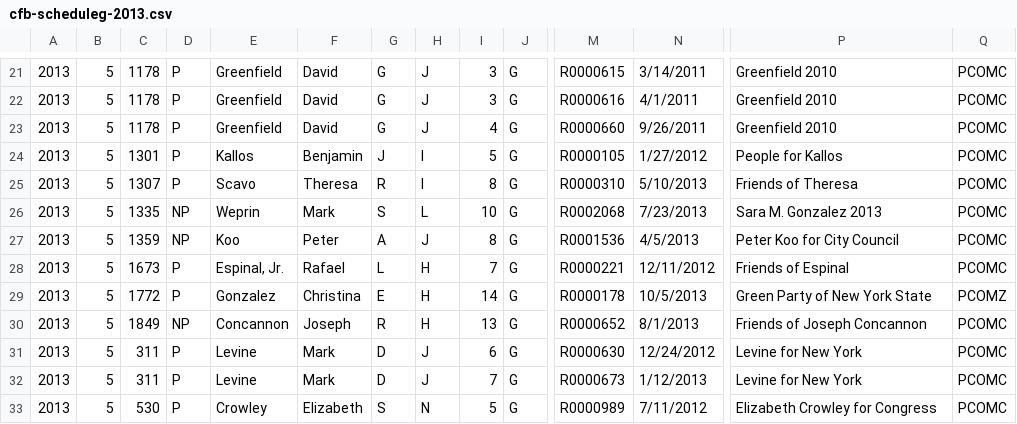
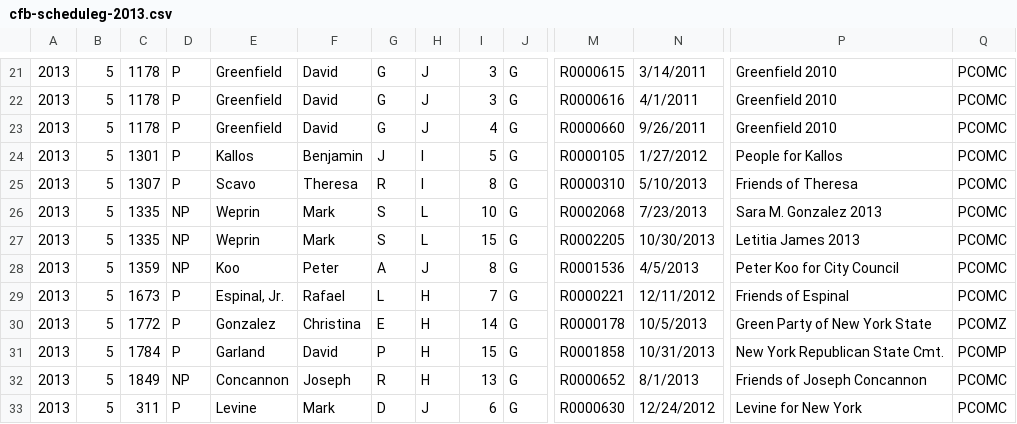
Before and after one commit to fedex1/New-York-City-Campaign-Finance-Board-Data, a CSV file: cfb-scheduleg-2013.csv, drawn as a sheet; only a part is shown, gaps mark what is left out; the shorter side is filled out with more unchanged rows; rows hold the shown columns only; the diff names each change by its address in the sheet, - before the commit and + after, or states it on an @@ line.

Commit message:
update scheduleg 20131203

```diff
--- a/cfb-scheduleg-2013.csv
+++ b/cfb-scheduleg-2013.csv
+row 27: 2013 | 5 | 1335 | NP | Weprin | Mark | S | L | 15 | G | R0002205 | 10/30/2013 | Letitia James 2013 | PCOMC
+row 31: 2013 | 5 | 1784 | P | Garland | David | P | H | 15 | G | R0001858 | 10/31/2013 | New York Republican State Cmt. | PCOMP
```
